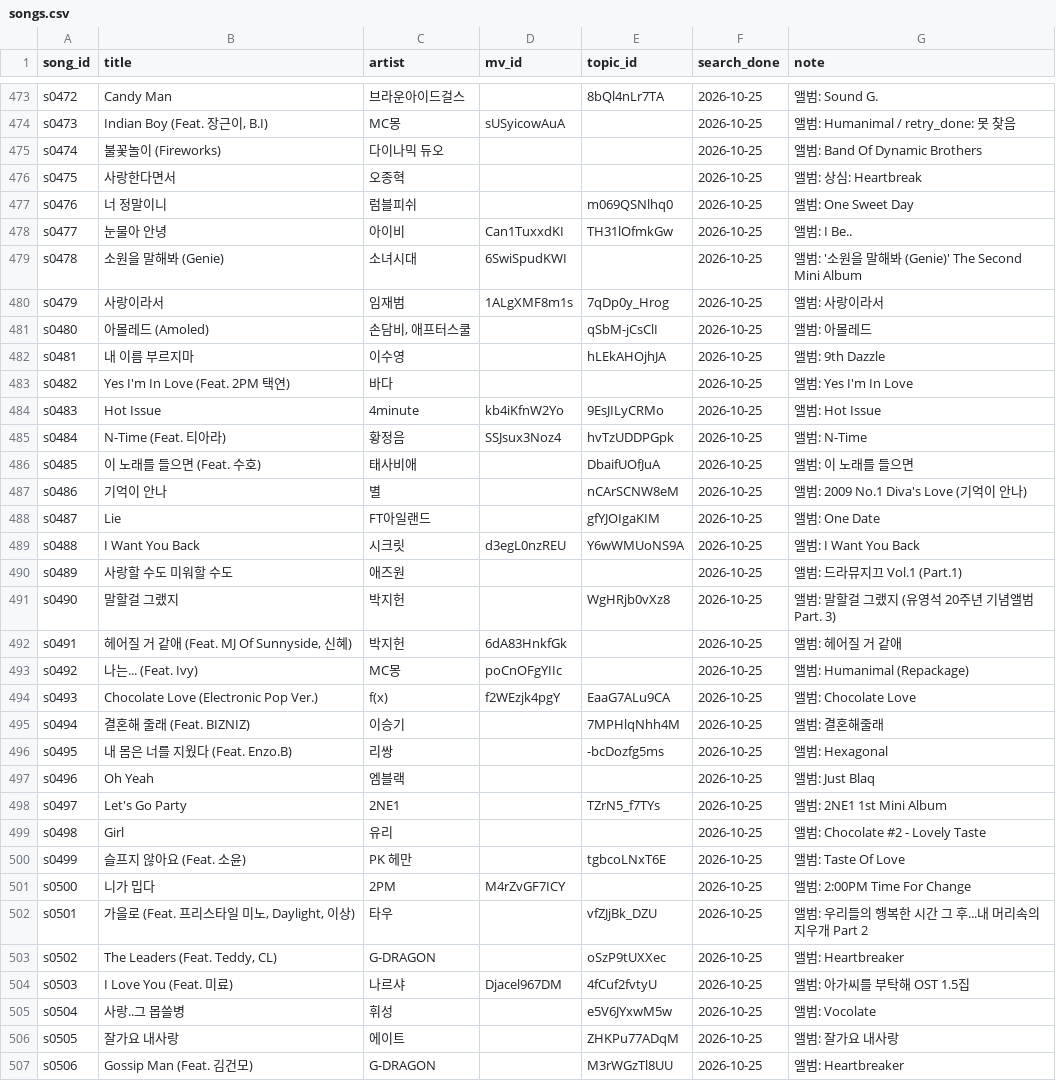
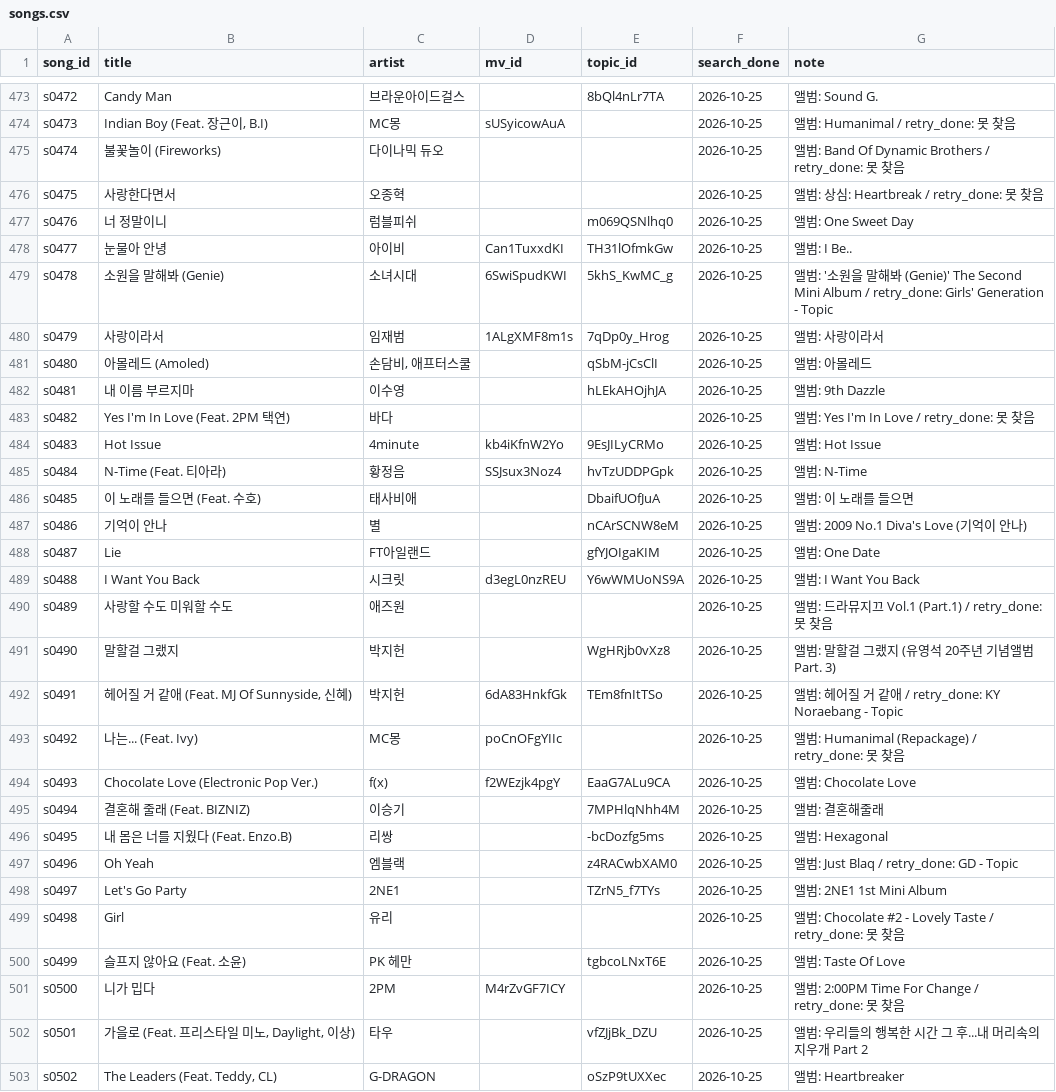
Before and after one commit to yeonwookjeong/wook, a CSV file: namanajik/data/songs.csv, drawn as a sheet; only a part is shown, gaps mark what is left out; the shorter side is filled out with more unchanged rows.

```diff
--- a/namanajik/data/songs.csv
+++ b/namanajik/data/songs.csv
@@ -474,7 +474,7 @@ s0472,Candy Man,브라운아이드걸스,,8bQl4nLr7TA,2026-10-25,앨범: Sound G
 s0473,"Indian Boy (Feat. 장근이, B.I)",MC몽,sUSyicowAuA,,2026-10-25,앨범: Humanimal / retry_done: 못 찾음
-s0474,불꽃놀이 (Fireworks),다이나믹 듀오,,,2026-10-25,앨범: Band Of Dynamic Brothers
-s0475,사랑한다면서,오종혁,,,2026-10-25,앨범: 상심: Heartbreak
+s0474,불꽃놀이 (Fireworks),다이나믹 듀오,,,2026-10-25,앨범: Band Of Dynamic Brothers / retry_done: 못 찾음
+s0475,사랑한다면서,오종혁,,,2026-10-25,앨범: 상심: Heartbreak / retry_done: 못 찾음
 s0476,너 정말이니,럼블피쉬,,m069QSNlhq0,2026-10-25,앨범: One Sweet Day
 s0477,눈물아 안녕,아이비,Can1TuxxdKI,TH31lOfmkGw,2026-10-25,앨범: I Be..
-s0478,소원을 말해봐 (Genie),소녀시대,6SwiSpudKWI,,2026-10-25,앨범: '소원을 말해봐 (Genie)' The Second Mini Album
+s0478,소원을 말해봐 (Genie),소녀시대,6SwiSpudKWI,5khS_KwMC_g,2026-10-25,앨범: '소원을 말해봐 (Genie)' The Second Mini Album / retry_done: Girls' Generation - Topic
 s0479,사랑이라서,임재범,1ALgXMF8m1s,7qDp0y_Hrog,2026-10-25,앨범: 사랑이라서
@@ -482,3 +482,3 @@ s0480,아몰레드 (Amoled),"손담비, 애프터스쿨",,qSbM-jCsClI,2026-10-25
 s0481,내 이름 부르지마,이수영,,hLEkAHOjhJA,2026-10-25,앨범: 9th Dazzle
-s0482,Yes I'm In Love (Feat. 2PM 택연),바다,,,2026-10-25,앨범: Yes I'm In Love
+s0482,Yes I'm In Love (Feat. 2PM 택연),바다,,,2026-10-25,앨범: Yes I'm In Love / retry_done: 못 찾음
 s0483,Hot Issue,4minute,kb4iKfnW2Yo,9EsJILyCRMo,2026-10-25,앨범: Hot Issue
@@ -489,6 +489,6 @@ s0487,Lie,FT아일랜드,,gfYJOIgaKIM,2026-10-25,앨범: One Date
 s0488,I Want You Back,시크릿,d3egL0nzREU,Y6wWMUoNS9A,2026-10-25,앨범: I Want You Back
-s0489,사랑할 수도 미워할 수도,애즈원,,,2026-10-25,앨범: 드라뮤지끄 Vol.1 (Part.1)
+s0489,사랑할 수도 미워할 수도,애즈원,,,2026-10-25,앨범: 드라뮤지끄 Vol.1 (Part.1) / retry_done: 못 찾음
 s0490,말할걸 그랬지,박지헌,,WgHRjb0vXz8,2026-10-25,앨범: 말할걸 그랬지 (유영석 20주년 기념앨범 Part. 3)
-s0491,"헤어질 거 같애 (Feat. MJ Of Sunnyside, 신혜)",박지헌,6dA83HnkfGk,,2026-10-25,앨범: 헤어질 거 같애
-s0492,나는... (Feat. Ivy),MC몽,poCnOFgYIIc,,2026-10-25,앨범: Humanimal (Repackage)
+s0491,"헤어질 거 같애 (Feat. MJ Of Sunnyside, 신혜)",박지헌,6dA83HnkfGk,TEm8fnItTSo,2026-10-25,앨범: 헤어질 거 같애 / retry_done: KY Noraebang - Topic
+s0492,나는... (Feat. Ivy),MC몽,poCnOFgYIIc,,2026-10-25,앨범: Humanimal (Repackage) / retry_done: 못 찾음
 s0493,Chocolate Love (Electronic Pop Ver.),f(x),f2WEzjk4pgY,EaaG7ALu9CA,2026-10-25,앨범: Chocolate Love
@@ -496,7 +496,7 @@ s0494,결혼해 줄래 (Feat. BIZNIZ),이승기,,7MPHlqNhh4M,2026-10-25,앨범:
 s0495,내 몸은 너를 지웠다 (Feat. Enzo.B),리쌍,,-bcDozfg5ms,2026-10-25,앨범: Hexagonal
-s0496,Oh Yeah,엠블랙,,,2026-10-25,앨범: Just Blaq
+s0496,Oh Yeah,엠블랙,,z4RACwbXAM0,2026-10-25,앨범: Just Blaq / retry_done: GD - Topic
 s0497,Let's Go Party,2NE1,,TZrN5_f7TYs,2026-10-25,앨범: 2NE1 1st Mini Album
-s0498,Girl,유리,,,2026-10-25,앨범: Chocolate #2 - Lovely Taste
+s0498,Girl,유리,,,2026-10-25,앨범: Chocolate #2 - Lovely Taste / retry_done: 못 찾음
 s0499,슬프지 않아요 (Feat. 소윤),PK 헤만,,tgbcoLNxT6E,2026-10-25,앨범: Taste Of Love
-s0500,니가 밉다,2PM,M4rZvGF7ICY,,2026-10-25,앨범: 2:00PM Time For Change
+s0500,니가 밉다,2PM,M4rZvGF7ICY,,2026-10-25,앨범: 2:00PM Time For Change / retry_done: 못 찾음
 s0501,"가을로 (Feat. 프리스타일 미노, Daylight, 이상)",타우,,vfZJjBk_DZU,2026-10-25,앨범: 우리들의 행복한 시간 그 후...내 머리속의 지우개 Part 2
```
Also changed, not shown: namanajik/data/videos.csv, 19 other files.
